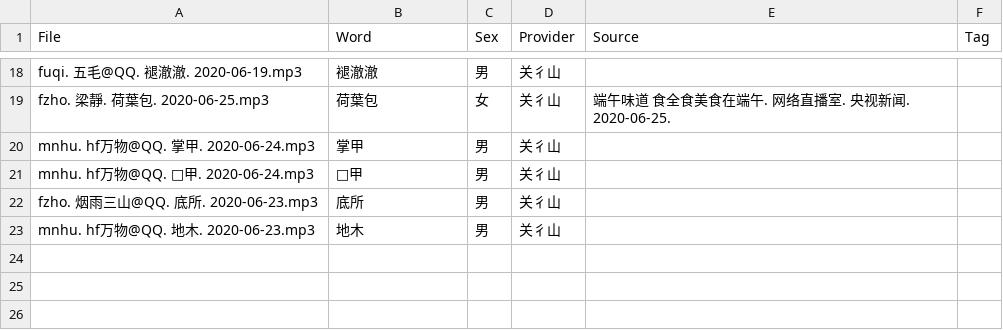
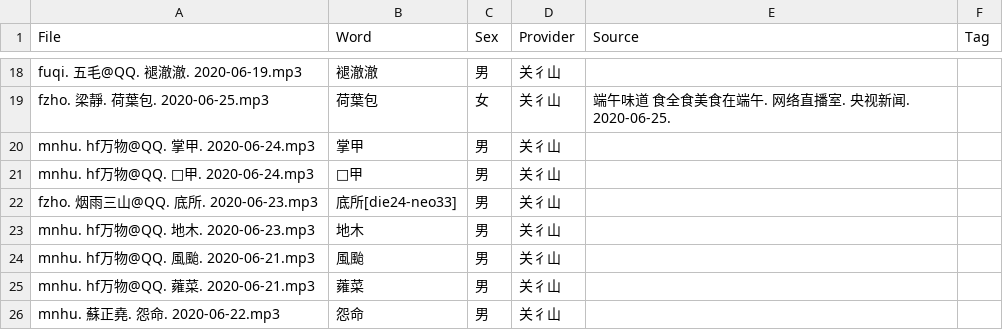
Before and after one commit to MindongLab/cdo-corpus, a TSV file: audio/Audio Prepared for Yng Dieng.tsv, drawn as a sheet; only a part is shown, gaps mark what is left out.

```diff
--- a/audio/Audio Prepared for Yng Dieng.tsv
+++ b/audio/Audio Prepared for Yng Dieng.tsv
@@ -21,3 +21,6 @@ mnhu. hf万物@QQ. 掌甲. 2020-06-24.mp3	掌甲	男	关彳山
 mnhu. hf万物@QQ. 𧔢甲. 2020-06-24.mp3	𧔢甲	男	关彳山		
-fzho. 烟雨三山@QQ. 底所. 2020-06-23.mp3	底所	男	关彳山		
+fzho. 烟雨三山@QQ. 底所. 2020-06-23.mp3	底所[die24-neo33]	男	关彳山		
 mnhu. hf万物@QQ. 地木. 2020-06-23.mp3	地木	男	关彳山		
+mnhu. hf万物@QQ. 風颱. 2020-06-21.mp3	風颱	男	关彳山		
+mnhu. hf万物@QQ. 蕹菜. 2020-06-21.mp3	蕹菜	男	关彳山		
+mnhu. 蘇正堯. 怨命. 2020-06-22.mp3	怨命	男	关彳山		
```
Also changed, not shown: sentences.tsv, 11 other files.
